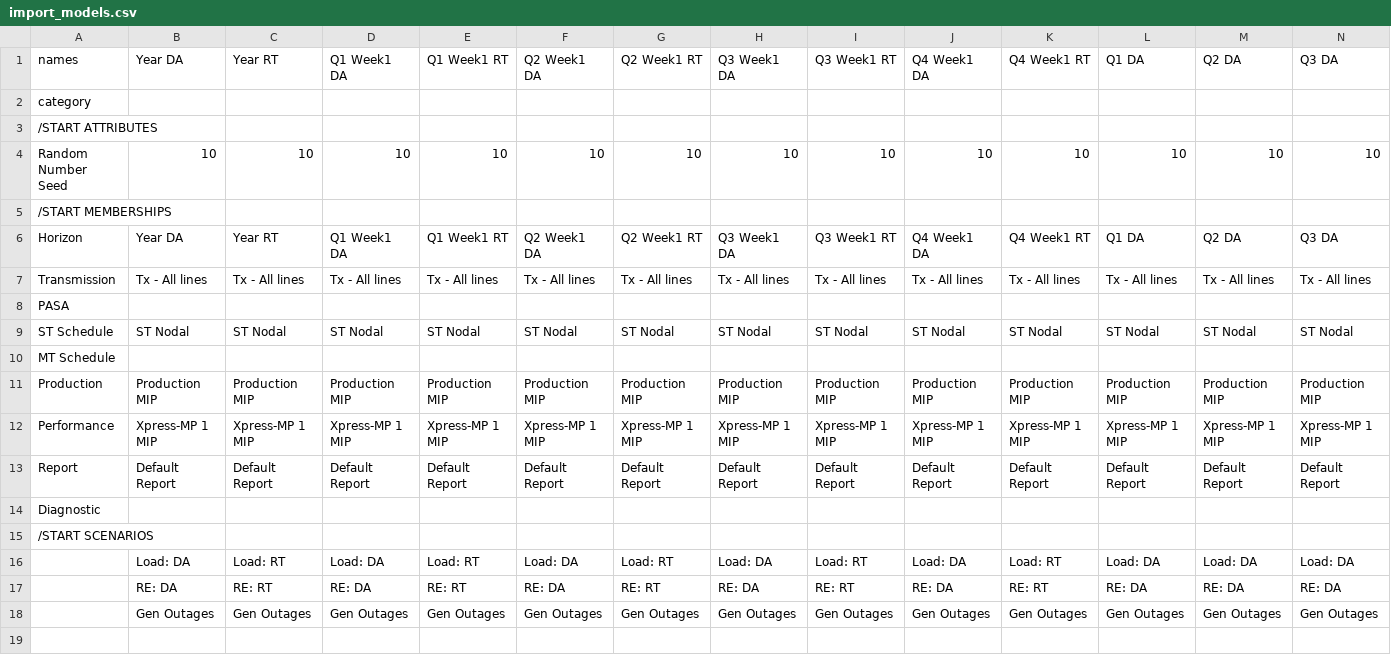
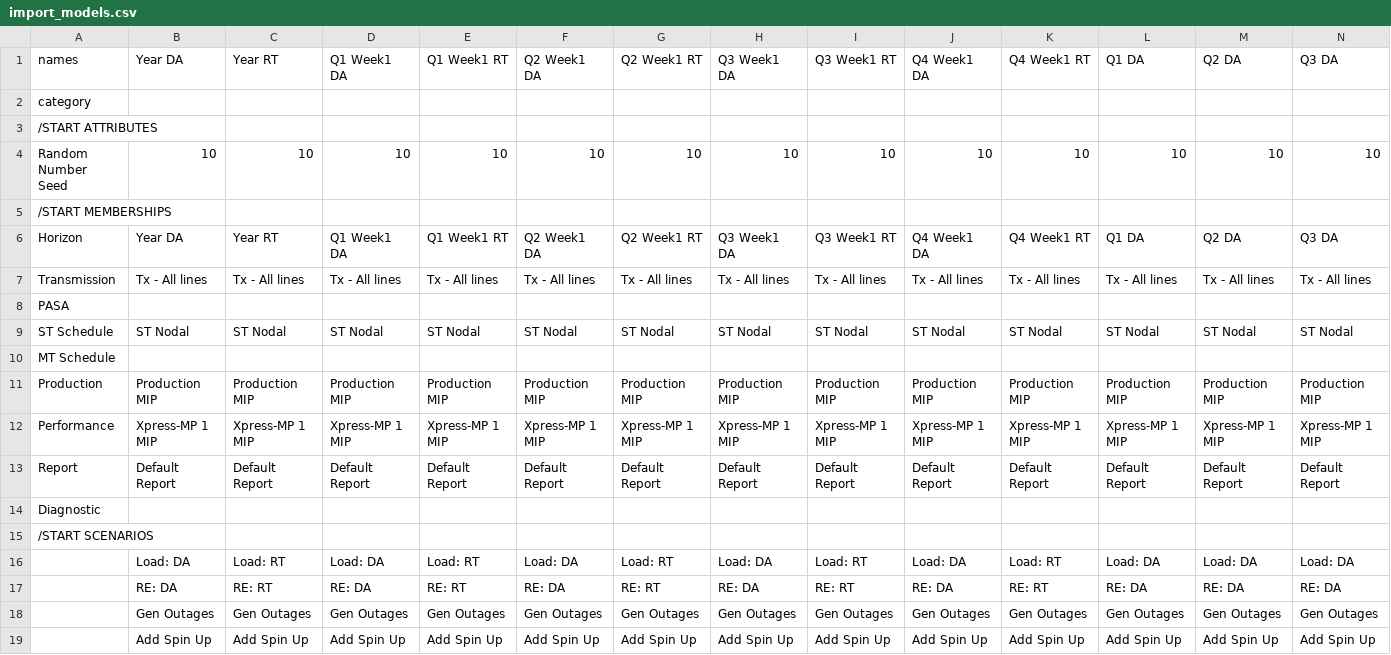
Before and after one commit to GridMod/RTS-GMLC, a CSV file: Create_PLEXOS_database/1-parse-matpower/inputs/simulation_objects/import_models.csv, drawn as a sheet; only a part is shown; rows hold the shown columns only; the diff names each change by its address in the sheet, - before the commit and + after, or states it on an @@ line.

Commit message:
adds a Spin Up reserve product and all accoutrements

```diff
--- a/Create_PLEXOS_database/1-parse-matpower/inputs/simulation_objects/import_models.csv
+++ b/Create_PLEXOS_database/1-parse-matpower/inputs/simulation_objects/import_models.csv
+row 19:  | Add Spin Up | Add Spin Up | Add Spin Up | Add Spin Up | Add Spin Up | Add Spin Up | Add Spin Up | Add Spin Up | Add Spin Up | Add Spin Up | Add Spin Up | Add Spin Up | Add Spin Up
```
Also changed, not shown: Create_PLEXOS_database/1-parse-matpower/outputs/import_models.csv, 6 other files.
